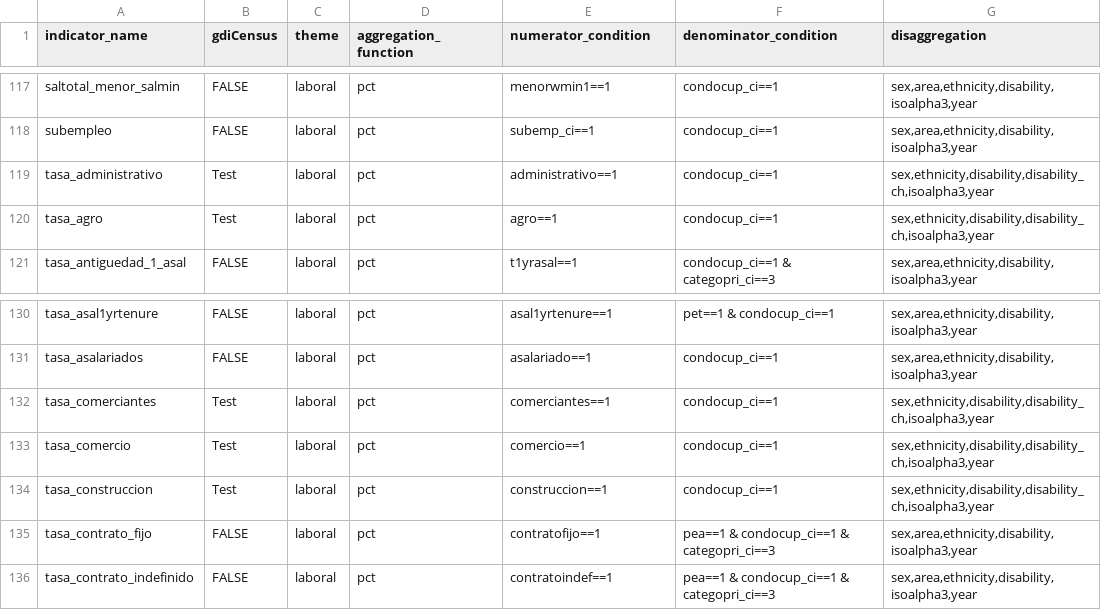
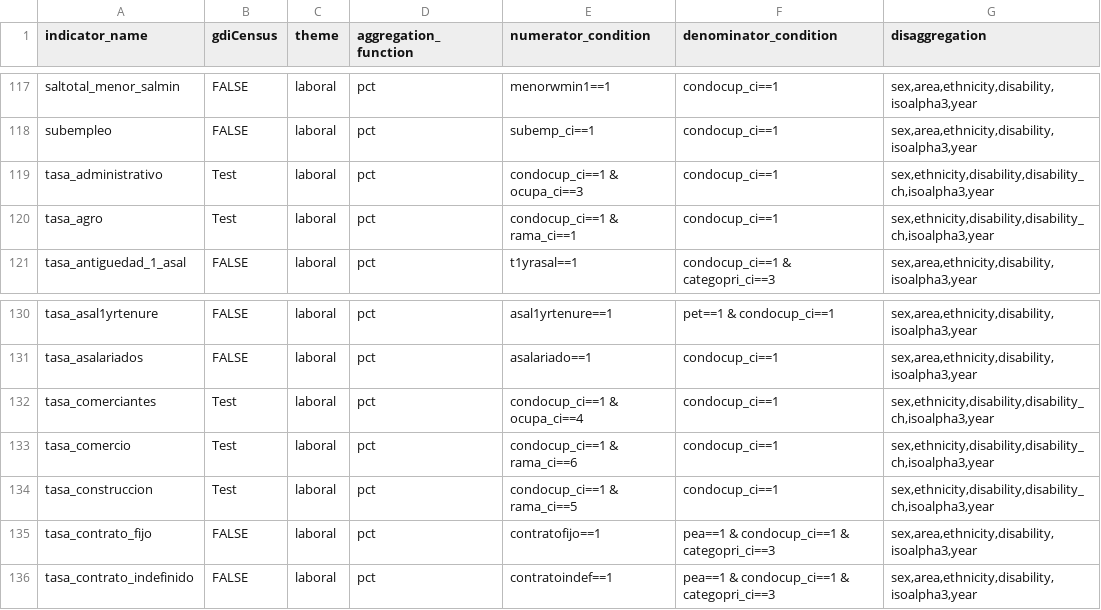
Before and after one commit to BID-DATA/calculo_indicators_R, a CSV file: Inputs/idefvLMK.csv, drawn as a sheet; only a part is shown, gaps mark what is left out; the diff covers the shown part only; the diff names each change by its address in the sheet, - before the commit and + after, or states it on an @@ line.

```diff
--- a/Inputs/idefvLMK.csv
+++ b/Inputs/idefvLMK.csv
-E119 (numerator_condition): administrativo==1
+E119 (numerator_condition): condocup_ci==1 & ocupa_ci==3
-E120 (numerator_condition): agro==1
+E120 (numerator_condition): condocup_ci==1 & rama_ci==1
-E132 (numerator_condition): comerciantes==1
+E132 (numerator_condition): condocup_ci==1 & ocupa_ci==4
-E133 (numerator_condition): comercio==1
+E133 (numerator_condition): condocup_ci==1 & rama_ci==6
-E134 (numerator_condition): construccion==1
+E134 (numerator_condition): condocup_ci==1 & rama_ci==5
```
Also changed, not shown: 14 edited cells elsewhere in this file.
